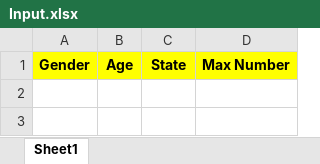
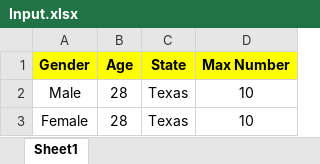
Before and after one commit to ravitejapuvvula/FakeNameGenerator, an Excel workbook: Input.xlsx, sheet Sheet1, drawn as a sheet; values as stored, in another font and other column widths than the file's, no borders; the diff names each change by its address in the sheet, - before the commit and + after, or states it on an @@ line.

```diff
--- a/Input.xlsx (sheet Sheet1)
+++ b/Input.xlsx (sheet Sheet1)
+row 2: Male | 28 | Texas | 10
+row 3: Female | 28 | Texas | 10
```
Also changed, not shown: 40 other files.
